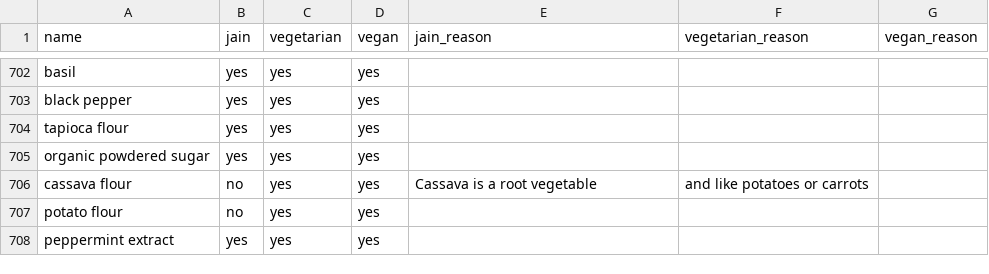
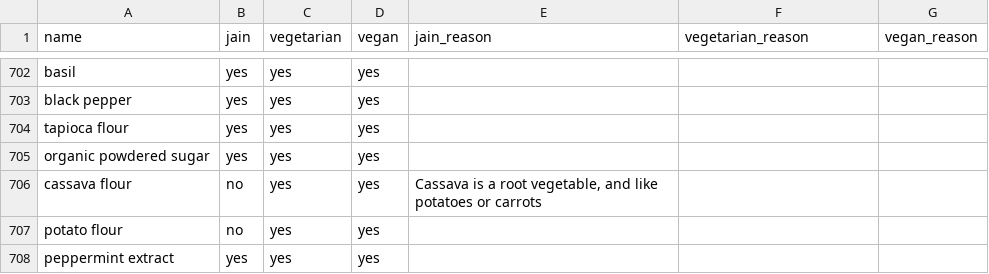
Before and after one commit to Is-It-Jain/Tampermonkey-Scripts, a CSV file: ingredients-with-reason.csv, drawn as a sheet; only a part is shown, gaps mark what is left out.

Commit message:
Update ingredients-with-reason.csv

```diff
--- a/ingredients-with-reason.csv
+++ b/ingredients-with-reason.csv
@@ -705,3 +705,3 @@ tapioca flour,yes,yes,yes,,,
 organic powdered sugar,yes,yes,yes,,,
-cassava flour,no,yes,yes,Cassava is a root vegetable, and like potatoes or carrots,,,
+cassava flour,no,yes,yes,"Cassava is a root vegetable, and like potatoes or carrots",,,
 potato flour,no,yes,yes,,,
```
